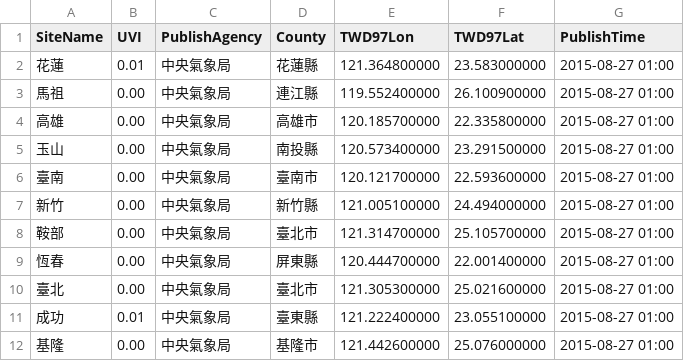
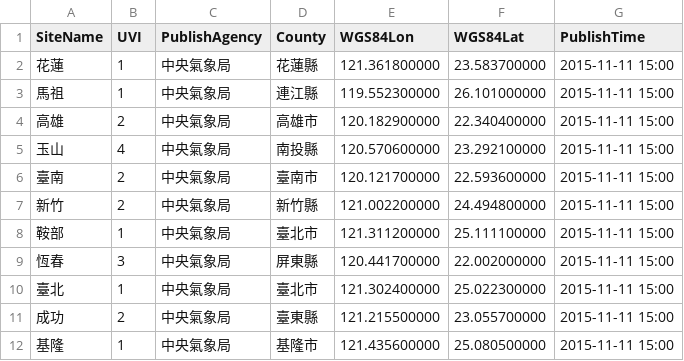
Before and after one commit to TaiwanStat/real.taiwanstat.com, a CSV file: uv/data/data.csv, drawn as a sheet; only a part is shown; the diff covers the shown part only.

```diff
--- a/uv/data/data.csv
+++ b/uv/data/data.csv
@@ -1,12 +1,12 @@
-SiteName,UVI,PublishAgency,County,TWD97Lon,TWD97Lat,PublishTime
-花蓮,0.01,中央氣象局,花蓮縣,121.364800000,23.583000000,2015-08-27 01:00
-馬祖,0.00,中央氣象局,連江縣,119.552400000,26.100900000,2015-08-27 01:00
-高雄,0.00,中央氣象局,高雄市,120.185700000,22.335800000,2015-08-27 01:00
-玉山,0.00,中央氣象局,南投縣,120.573400000,23.291500000,2015-08-27 01:00
-臺南,0.00,中央氣象局,臺南市,120.121700000,22.593600000,2015-08-27 01:00
-新竹,0.00,中央氣象局,新竹縣,121.005100000,24.494000000,2015-08-27 01:00
-鞍部,0.00,中央氣象局,臺北市,121.314700000,25.105700000,2015-08-27 01:00
-恆春,0.00,中央氣象局,屏東縣,120.444700000,22.001400000,2015-08-27 01:00
-臺北,0.00,中央氣象局,臺北市,121.305300000,25.021600000,2015-08-27 01:00
-成功,0.01,中央氣象局,臺東縣,121.222400000,23.055100000,2015-08-27 01:00
-基隆,0.00,中央氣象局,基隆市,121.442600000,25.076000000,2015-08-27 01:00
+SiteName,UVI,PublishAgency,County,WGS84Lon,WGS84Lat,PublishTime
+花蓮,1,中央氣象局,花蓮縣,121.361800000,23.583700000,2015-11-11 15:00
+馬祖,1,中央氣象局,連江縣,119.552300000,26.101000000,2015-11-11 15:00
+高雄,2,中央氣象局,高雄市,120.182900000,22.340400000,2015-11-11 15:00
+玉山,4,中央氣象局,南投縣,120.570600000,23.292100000,2015-11-11 15:00
+臺南,2,中央氣象局,臺南市,120.121700000,22.593600000,2015-11-11 15:00
+新竹,2,中央氣象局,新竹縣,121.002200000,24.494800000,2015-11-11 15:00
+鞍部,1,中央氣象局,臺北市,121.311200000,25.111100000,2015-11-11 15:00
+恆春,3,中央氣象局,屏東縣,120.441700000,22.002000000,2015-11-11 15:00
+臺北,1,中央氣象局,臺北市,121.302400000,25.022300000,2015-11-11 15:00
+成功,2,中央氣象局,臺東縣,121.215500000,23.055700000,2015-11-11 15:00
+基隆,1,中央氣象局,基隆市,121.435600000,25.080500000,2015-11-11 15:00
```
Also changed, not shown: 62 edited cells elsewhere in this file, gamma/data/gammamonitor.csv, 6 other files.
